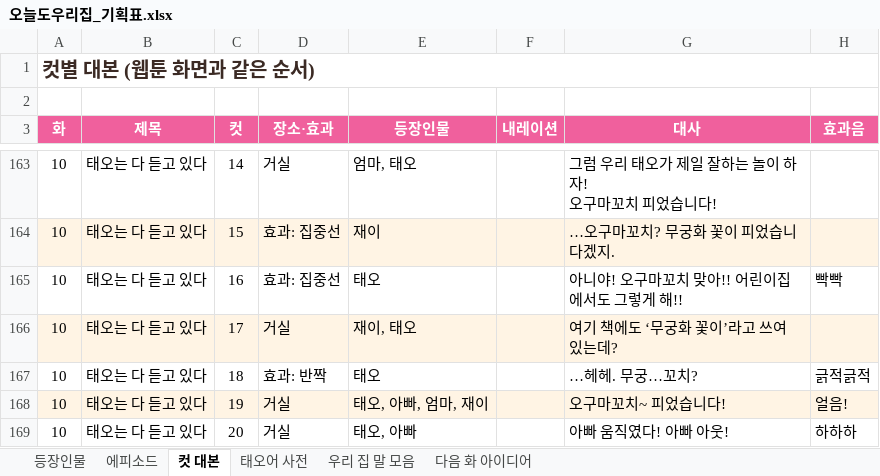
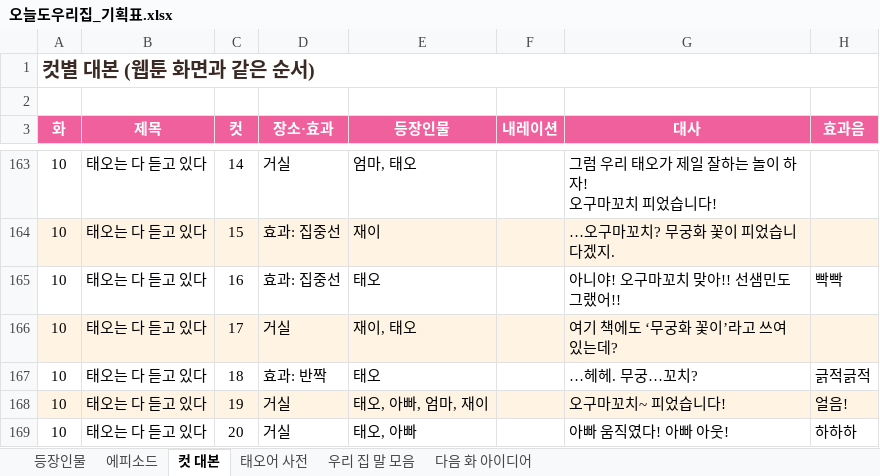
Before and after one commit to seangold8888/seangold8888.github.io, an Excel workbook: webtoon/planning/오늘도우리집_기획표.xlsx, sheet 컷 대본, drawn as a sheet; only a part is shown, gaps mark what is left out; values as stored, in another font and other column widths than the file's, no borders; the diff names each change by its address in the sheet, - before the commit and + after, or states it on an @@ line.

```diff
--- a/webtoon/planning/오늘도우리집_기획표.xlsx (sheet 컷 대본)
+++ b/webtoon/planning/오늘도우리집_기획표.xlsx (sheet 컷 대본)
-G165 (대사): 아니야! 오구마꼬치 맞아!! 어린이집에서도 그렇게 해!!
+G165 (대사): 아니야! 오구마꼬치 맞아!! 선샘민도 그랬어!!
```
Also changed, not shown: sheet 태오어 사전, sheet 에피소드, 6 other files.
